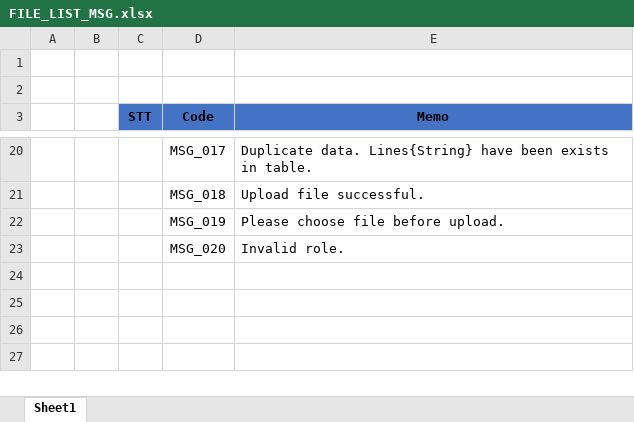
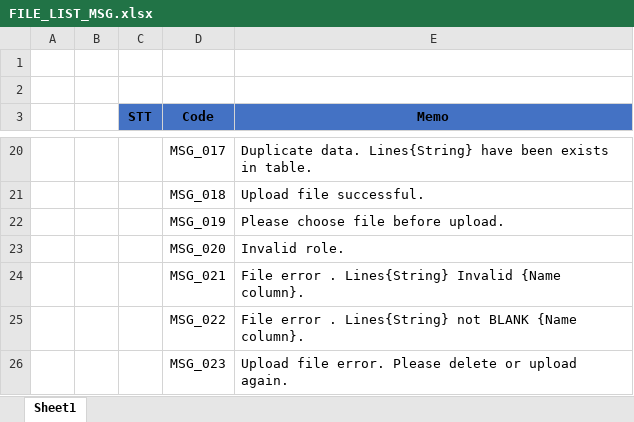
Before and after one commit to huongmvtest12345689/QLVN_document, an Excel workbook: BD/FILE_LIST_MSG.xlsx, sheet Sheet1, drawn as a sheet; only a part is shown, gaps mark what is left out; values as stored, in another font and other column widths than the file's, no borders; the diff names each change by its address in the sheet, - before the commit and + after, or states it on an @@ line.

```diff
--- a/BD/FILE_LIST_MSG.xlsx (sheet Sheet1)
+++ b/BD/FILE_LIST_MSG.xlsx (sheet Sheet1)
+row 24:  |  |  | MSG_021 | File error . Lines{String} Invalid {Name column}.
+row 25:  |  |  | MSG_022 | File error . Lines{String} not BLANK {Name column}.
+row 26:  |  |  | MSG_023 | Upload file error. Please delete or upload again.
```
Also changed, not shown: report/QueBX_report.xlsx, 1 other file.
